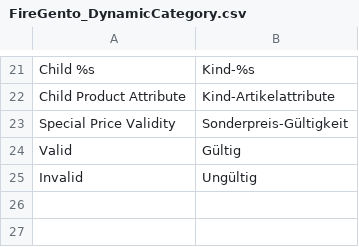
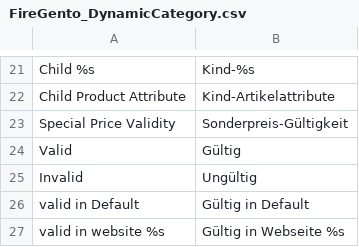
Before and after one commit to ambimax/firegento-dynamiccategory, a CSV file: src/app/locale/de_DE/FireGento_DynamicCategory.csv, drawn as a sheet; only a part is shown, gaps mark what is left out; the diff names each change by its address in the sheet, - before the commit and + after, or states it on an @@ line.

```diff
--- a/src/app/locale/de_DE/FireGento_DynamicCategory.csv
+++ b/src/app/locale/de_DE/FireGento_DynamicCategory.csv
+row 26: valid in Default | Gültig in Default
+row 27: valid in website %s | Gültig in Webseite %s
```
Also changed, not shown: src/app/locale/de_CH/FireGento_DynamicCategory.csv, 2 other files.
